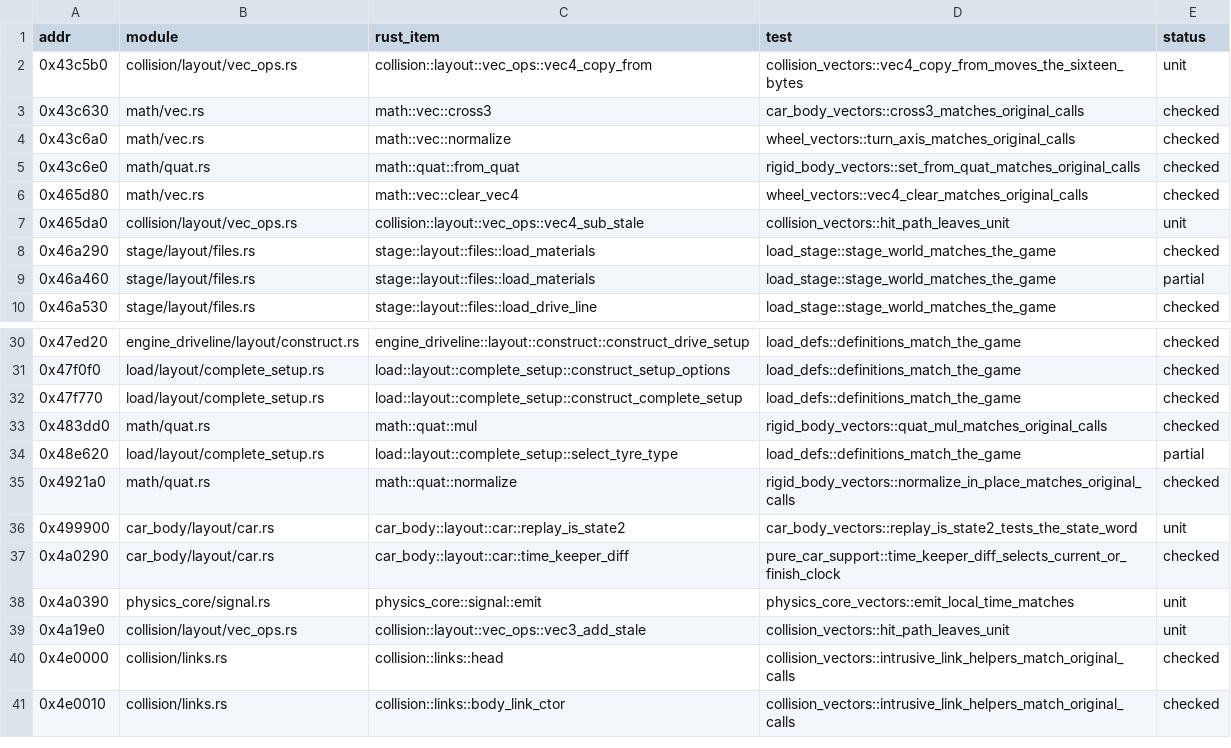
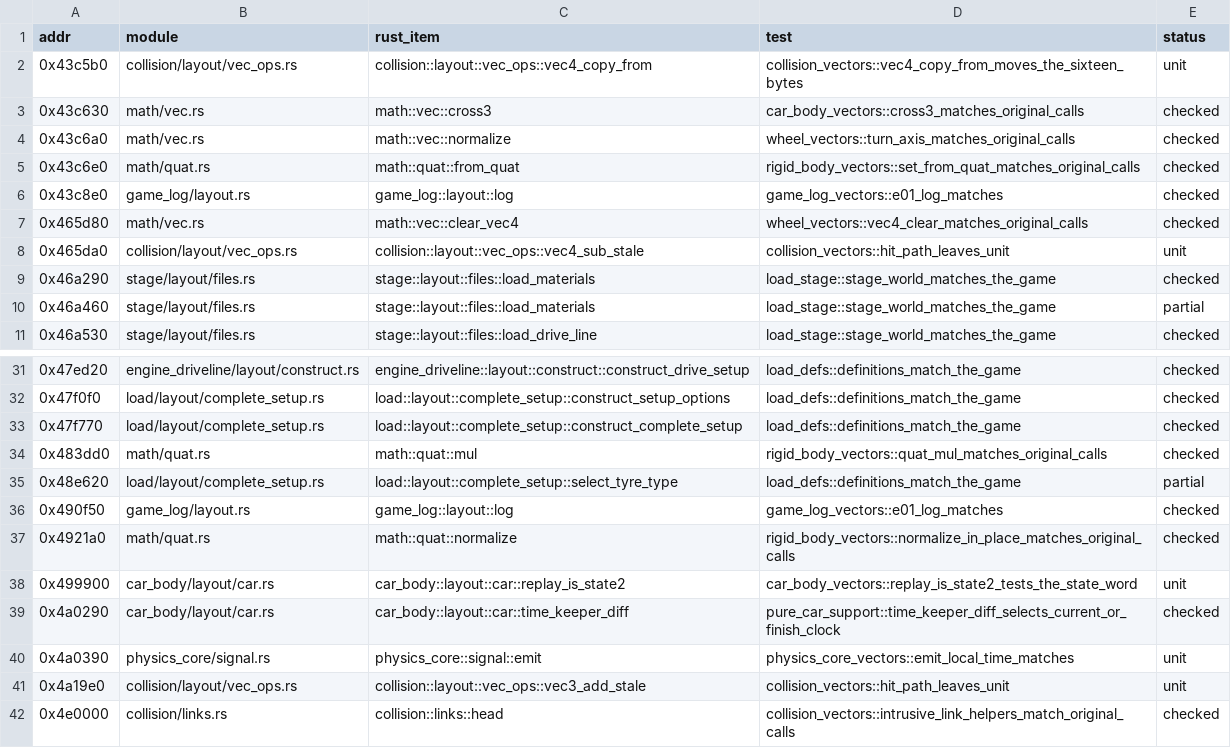
Before and after one commit to JodusNodus/openrbr, a CSV file: crates/rbr-physics/ports.csv, drawn as a sheet; only a part is shown, gaps mark what is left out; the shorter side is filled out with more unchanged rows.

```diff
--- a/crates/rbr-physics/ports.csv
+++ b/crates/rbr-physics/ports.csv
@@ -5,2 +5,3 @@ addr,module,rust_item,test,status
 0x43c6e0,math/quat.rs,math::quat::from_quat,rigid_body_vectors::set_from_quat_matches_original_calls,checked
+0x43c8e0,game_log/layout.rs,game_log::layout::log,game_log_vectors::e01_log_matches,checked
 0x465d80,math/vec.rs,math::vec::clear_vec4,wheel_vectors::vec4_clear_matches_original_calls,checked
@@ -34,2 +35,3 @@ addr,module,rust_item,test,status
 0x48e620,load/layout/complete_setup.rs,load::layout::complete_setup::select_tyre_type,load_defs::definitions_match_the_game,partial
+0x490f50,game_log/layout.rs,game_log::layout::log,game_log_vectors::e01_log_matches,checked
 0x4921a0,math/quat.rs,math::quat::normalize,rigid_body_vectors::normalize_in_place_matches_original_calls,checked
```
Also changed, not shown: crates/rbr-hybrid/bound.csv, 8 other files.
